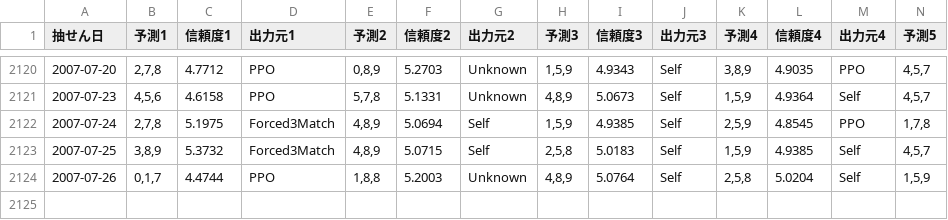
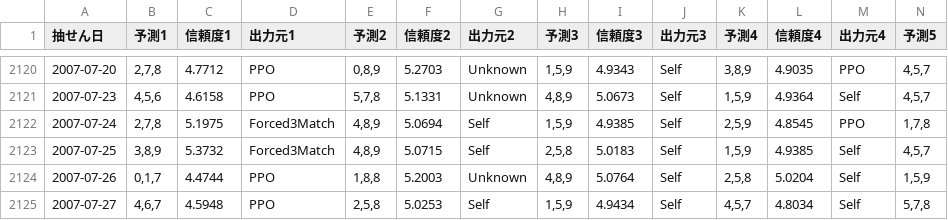
Before and after one commit to Joker7822/num3_v2, a CSV file: Numbers3_predictions.csv, drawn as a sheet; only a part is shown, gaps mark what is left out; rows hold the shown columns only; the diff names each change by its address in the sheet, - before the commit and + after, or states it on an @@ line.

```diff
--- a/Numbers3_predictions.csv
+++ b/Numbers3_predictions.csv
+row 2125: 2007-07-27 | 4,6,7 | 4.5948 | PPO | 2,5,8 | 5.0253 | Self | 1,5,9 | 4.9434 | Self | 4,5,7 | 4.8034 | Self | 5,7,8
```
